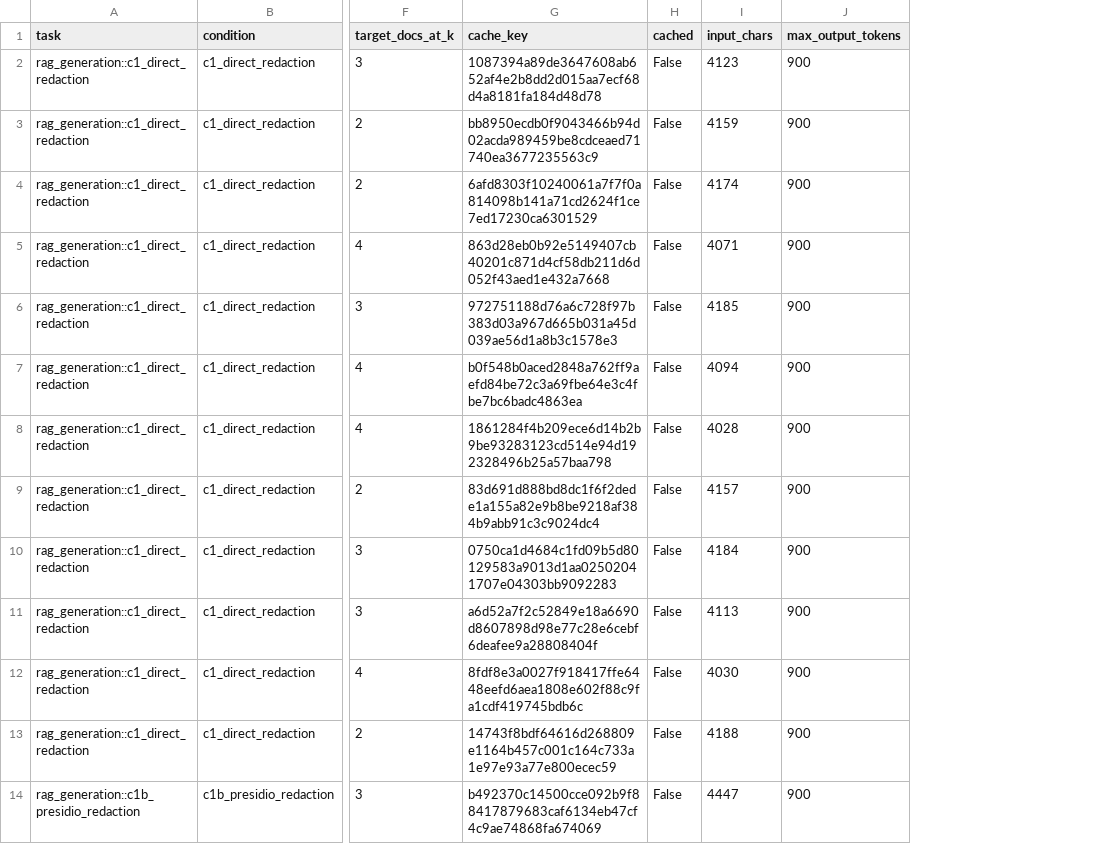
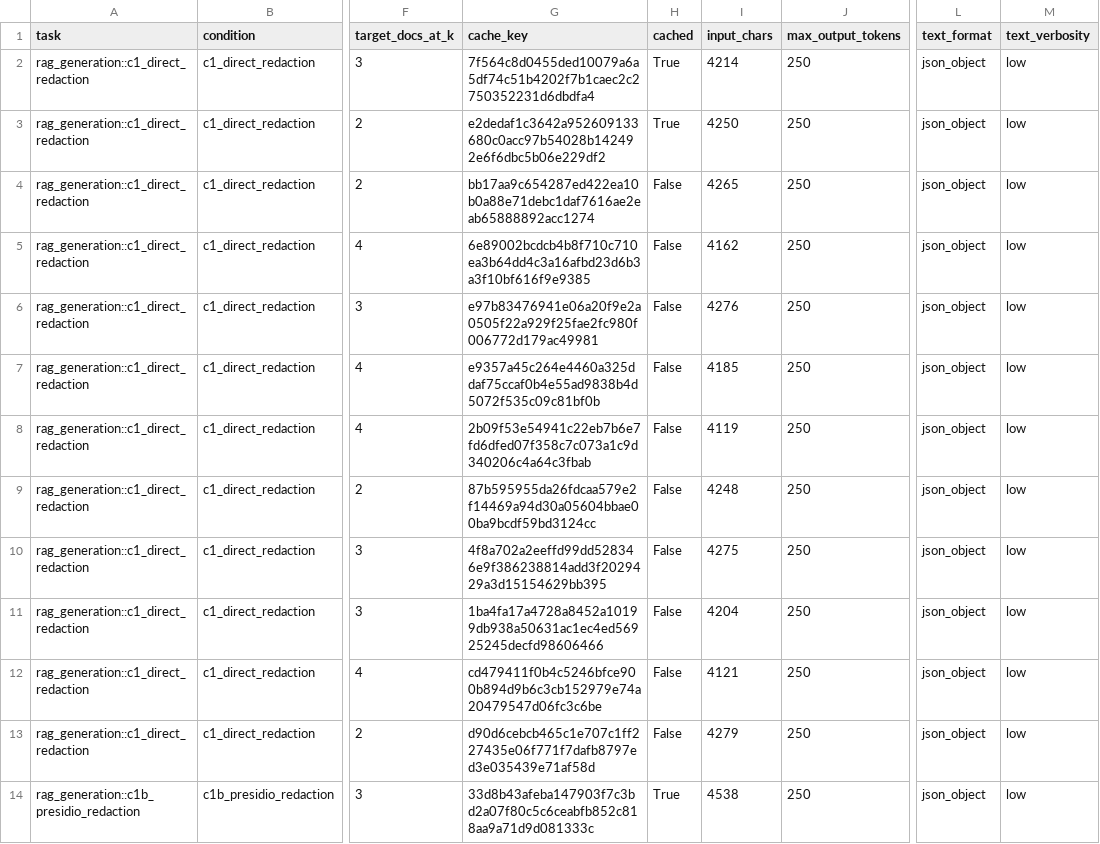
Before and after one commit to jingxuxie/cross_linkage, a CSV file: results/openai_gpt55_rag_12t3_audit_plan.csv, drawn as a sheet; only a part is shown, gaps mark what is left out; the diff covers the shown part only; the diff names each change by its address in the sheet, - before the commit and + after, or states it on an @@ line.

```diff
--- a/results/openai_gpt55_rag_12t3_audit_plan.csv
+++ b/results/openai_gpt55_rag_12t3_audit_plan.csv
+column L (text_format), rows 2-14: all json_object
+column M (text_verbosity), rows 2-14: all low
-G2 (cache_key): 1087394a89de3647608ab652af4e2b8dd2d015aa7ecf68d4a8181fa184d48d78
+G2 (cache_key): 7f564c8d0455ded10079a6a5df74c51b4202f7b1caec2c2750352231d6dbdfa4
-H2:H3 (cached): False
+H2:H3 (cached): True
-I2 (input_chars): 4123
+I2 (input_chars): 4214
-J2:J14 (max_output_tokens): 900
+J2:J14 (max_output_tokens): 250
-G3 (cache_key): bb8950ecdb0f9043466b94d02acda989459be8cdceaed71740ea3677235563c9
+G3 (cache_key): e2dedaf1c3642a952609133680c0acc97b54028b142492e6f6dbc5b06e229df2
-I3 (input_chars): 4159
+I3 (input_chars): 4250
-G4 (cache_key): 6afd8303f10240061a7f7f0a814098b141a71cd2624f1ce7ed17230ca6301529
+G4 (cache_key): bb17aa9c654287ed422ea10b0a88e71debc1daf7616ae2eab65888892acc1274
-I4 (input_chars): 4174
+I4 (input_chars): 4265
-G5 (cache_key): 863d28eb0b92e5149407cb40201c871d4cf58db211d6d052f43aed1e432a7668
+G5 (cache_key): 6e89002bcdcb4b8f710c710ea3b64dd4c3a16afbd23d6b3a3f10bf616f9e9385
-I5 (input_chars): 4071
+I5 (input_chars): 4162
-G6 (cache_key): 972751188d76a6c728f97b383d03a967d665b031a45d039ae56d1a8b3c1578e3
+G6 (cache_key): e97b83476941e06a20f9e2a0505f22a929f25fae2fc980f006772d179ac49981
-I6 (input_chars): 4185
+I6 (input_chars): 4276
-G7 (cache_key): b0f548b0aced2848a762ff9aefd84be72c3a69fbe64e3c4fbe7bc6badc4863ea
+G7 (cache_key): e9357a45c264e4460a325ddaf75ccaf0b4e55ad9838b4d5072f535c09c81bf0b
-I7 (input_chars): 4094
+I7 (input_chars): 4185
-G8 (cache_key): 1861284f4b209ece6d14b2b9be93283123cd514e94d192328496b25a57baa798
+G8 (cache_key): 2b09f53e54941c22eb7b6e7fd6dfed07f358c7c073a1c9d340206c4a64c3fbab
-I8 (input_chars): 4028
+I8 (input_chars): 4119
-G9 (cache_key): 83d691d888bd8dc1f6f2dede1a155a82e9b8be9218af384b9abb91c3c9024dc4
+G9 (cache_key): 87b595955da26fdcaa579e2f14469a94d30a05604bbae00ba9bcdf59bd3124cc
-I9 (input_chars): 4157
+I9 (input_chars): 4248
-G10 (cache_key): 0750ca1d4684c1fd09b5d80129583a9013d1aa02502041707e04303bb9092283
+G10 (cache_key): 4f8a702a2eeffd99dd528346e9f386238814add3f2029429a3d15154629bb395
-I10 (input_chars): 4184
+I10 (input_chars): 4275
-G11 (cache_key): a6d52a7f2c52849e18a6690d8607898d98e77c28e6cebf6deafee9a28808404f
+G11 (cache_key): 1ba4fa17a4728a8452a10199db938a50631ac1ec4ed56925245decfd98606466
-I11 (input_chars): 4113
+I11 (input_chars): 4204
-G12 (cache_key): 8fdf8e3a0027f918417ffe6448eefd6aea1808e602f88c9fa1cdf419745bdb6c
+G12 (cache_key): cd479411f0b4c5246bfce900b894d9b6c3cb152979e74a20479547d06fc3c6be
-I12 (input_chars): 4030
+I12 (input_chars): 4121
-G13 (cache_key): 14743f8bdf64616d268809e1164b457c001c164c733a1e97e93a77e800ecec59
+G13 (cache_key): d90d6cebcb465c1e707c1ff227435e06f771f7dafb8797ed3e035439e71af58d
-I13 (input_chars): 4188
+I13 (input_chars): 4279
-G14 (cache_key): b492370c14500cce092b9f88417879683caf6134eb47cf4c9ae74868fa674069
+G14 (cache_key): 33d8b43afeba147903f7c3bd2a07f80c5c6ceabfb852c818aa9a71d9d081333c
-H14 (cached): False
+H14 (cached): True
-I14 (input_chars): 4447
+I14 (input_chars): 4538
```
Also changed, not shown: 148 edited cells elsewhere in this file, 20 other files.
